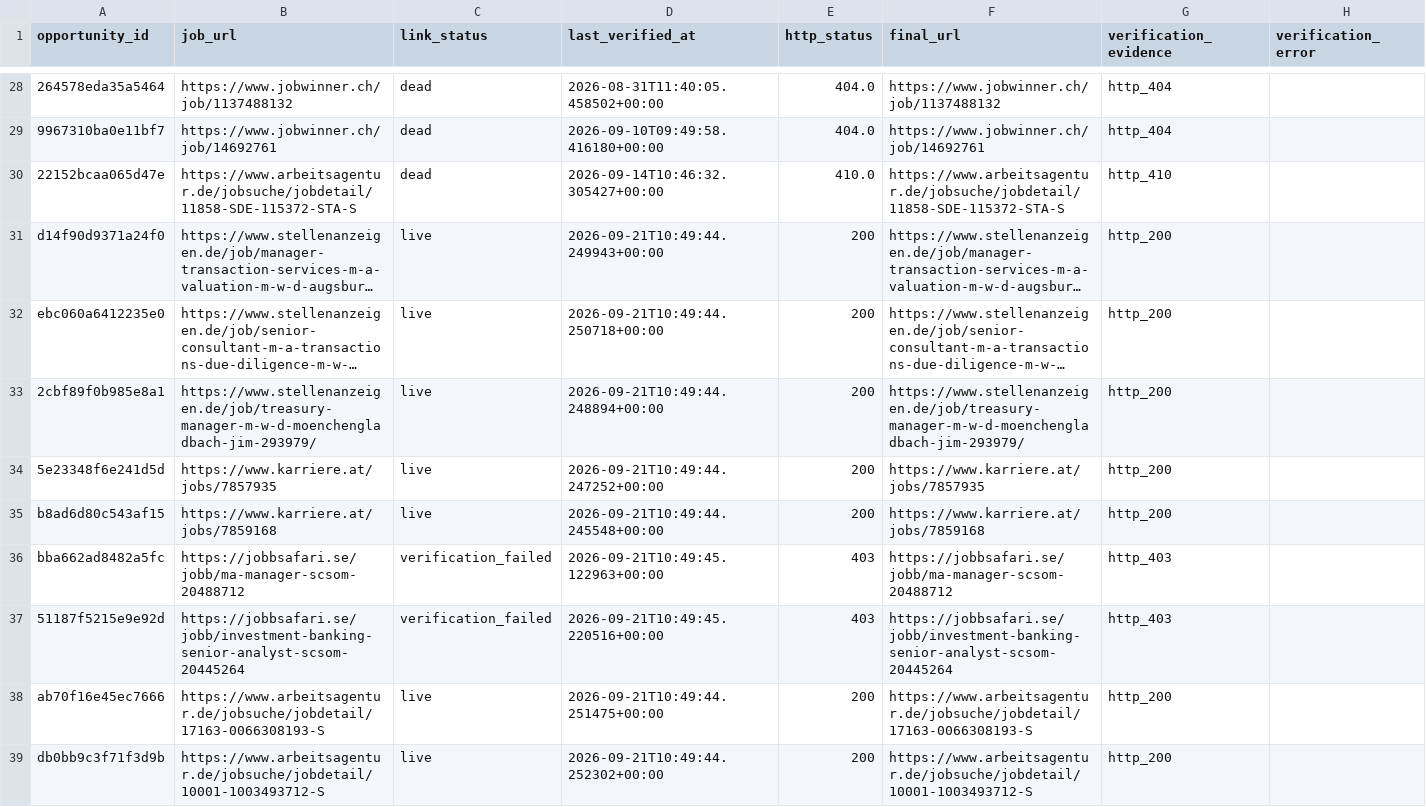
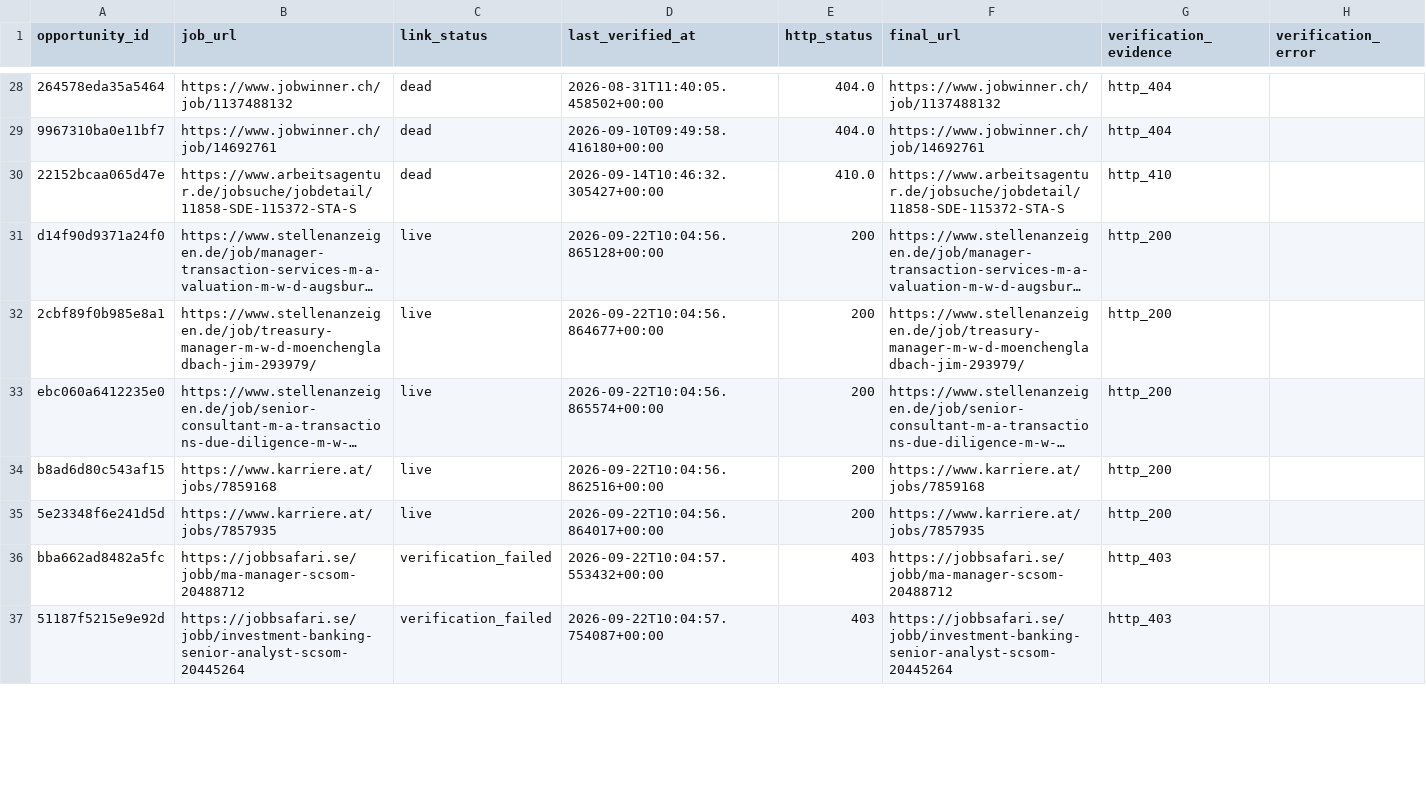
Before and after one commit to ORosa10/ProfessionalDashboard, a CSV file: data/j_link_verification.csv, drawn as a sheet; only a part is shown, gaps mark what is left out; long unchanged cells end in …; removed rows and columns are numbered as before the commit, all else as after; the diff covers the shown part only; the diff names each change by its address in the sheet, - before the commit and + after, or states it on an @@ line.

```diff
--- a/data/j_link_verification.csv
+++ b/data/j_link_verification.csv
-D31 (last_verified_at): 2026-09-21T10:49:44.249943+00:00
+D31 (last_verified_at): 2026-09-22T10:04:56.865128+00:00
+row 32: 2cbf89f0b985e8a1 | https://www.stellenanzeigen.de/job/treasury-manager-m-w-d-moenchengladbach-jim-293979/ | live | 2026-09-22T10:04:56.864677+00:00 | 200 | https://www.stellenanzeigen.de/job/treasury-manager-m-w-d-moenchengladbach-jim-293979/ | http_200
-D33 (last_verified_at): 2026-09-21T10:49:44.250718+00:00
+D33 (last_verified_at): 2026-09-22T10:04:56.865574+00:00
-A34 (opportunity_id): 2cbf89f0b985e8a1
+A34 (opportunity_id): b8ad6d80c543af15
-B34 (job_url): https://www.stellenanzeigen.de/job/treasury-manager-m-w-d-moenchengladbach-jim-293979/
+B34 (job_url): https://www.karriere.at/jobs/7859168
-D34 (last_verified_at): 2026-09-21T10:49:44.248894+00:00
+D34 (last_verified_at): 2026-09-22T10:04:56.862516+00:00
-F34 (final_url): https://www.stellenanzeigen.de/job/treasury-manager-m-w-d-moenchengladbach-jim-293979/
+F34 (final_url): https://www.karriere.at/jobs/7859168
-D35 (last_verified_at): 2026-09-21T10:49:44.247252+00:00
+D35 (last_verified_at): 2026-09-22T10:04:56.864017+00:00
-row 35: b8ad6d80c543af15 | https://www.karriere.at/jobs/7859168 | live | 2026-09-21T10:49:44.245548+00:00 | 200 | https://www.karriere.at/jobs/7859168 | http_200
-D36 (last_verified_at): 2026-09-21T10:49:45.122963+00:00
+D36 (last_verified_at): 2026-09-22T10:04:57.553432+00:00
-D37 (last_verified_at): 2026-09-21T10:49:45.220516+00:00
+D37 (last_verified_at): 2026-09-22T10:04:57.754087+00:00
-row 38: ab70f16e45ec7666 | https://www.arbeitsagentur.de/jobsuche/jobdetail/17163-0066308193-S | live | 2026-09-21T10:49:44.251475+00:00 | 200 | https://www.arbeitsagentur.de/jobsuche/jobdetail/17163-0066308193-S | http_200
-row 39: db0bb9c3f71f3d9b | https://www.arbeitsagentur.de/jobsuche/jobdetail/10001-1003493712-S | live | 2026-09-21T10:49:44.252302+00:00 | 200 | https://www.arbeitsagentur.de/jobsuche/jobdetail/10001-1003493712-S | http_200
```
Also changed, not shown: 3 added rows, 1 removed row and 12 edited cells elsewhere in this file, data/j_eligible_pool.csv, data/j_live_excluded.csv.
